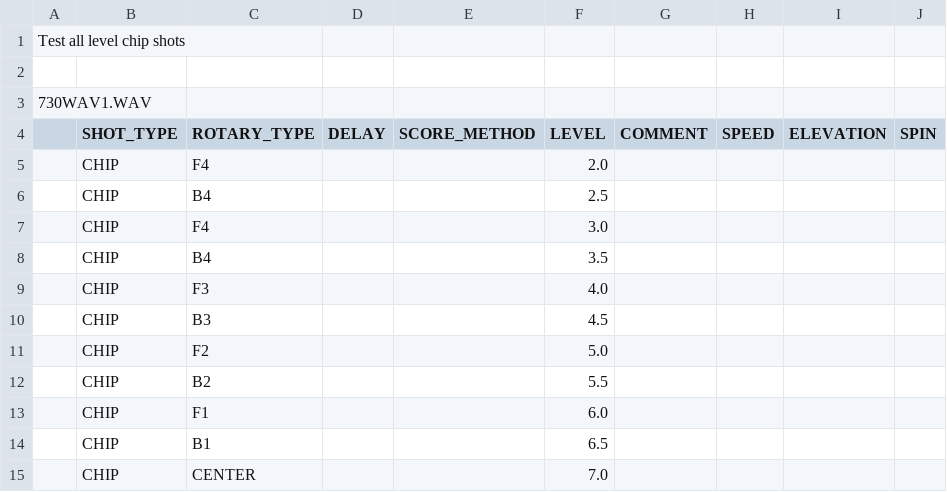
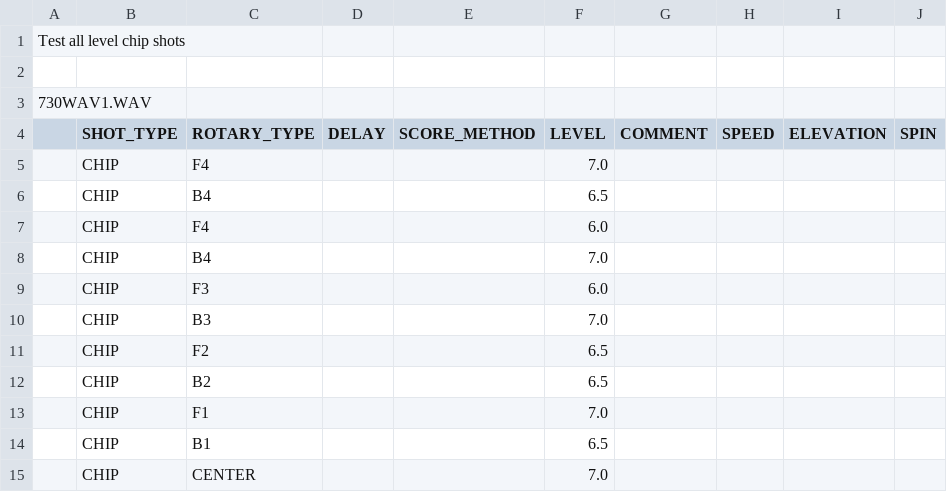
Before and after one commit to davidcjordan/drills, a CSV file: DRL805.csv, drawn as a sheet.

```diff
--- a/DRL805.csv
+++ b/DRL805.csv
@@ -4,11 +4,11 @@
 ,SHOT_TYPE,ROTARY_TYPE,DELAY,SCORE_METHOD,LEVEL,COMMENT,SPEED,ELEVATION,SPIN
-,CHIP,F4,,,2.0,,,,
-,CHIP,B4,,,2.5,,,,
-,CHIP,F4,,,3.0,,,,
-,CHIP,B4,,,3.5,,,,
-,CHIP,F3,,,4.0,,,,
-,CHIP,B3,,,4.5,,,,
-,CHIP,F2,,,5.0,,,,
-,CHIP,B2,,,5.5,,,,
-,CHIP,F1,,,6.0,,,,
+,CHIP,F4,,,7.0,,,,
+,CHIP,B4,,,6.5,,,,
+,CHIP,F4,,,6.0,,,,
+,CHIP,B4,,,7.0,,,,
+,CHIP,F3,,,6.0,,,,
+,CHIP,B3,,,7.0,,,,
+,CHIP,F2,,,6.5,,,,
+,CHIP,B2,,,6.5,,,,
+,CHIP,F1,,,7.0,,,,
 ,CHIP,B1,,,6.5,,,,
```
Also changed, not shown: DRL801.csv, DRL804.csv, 1 other file.
